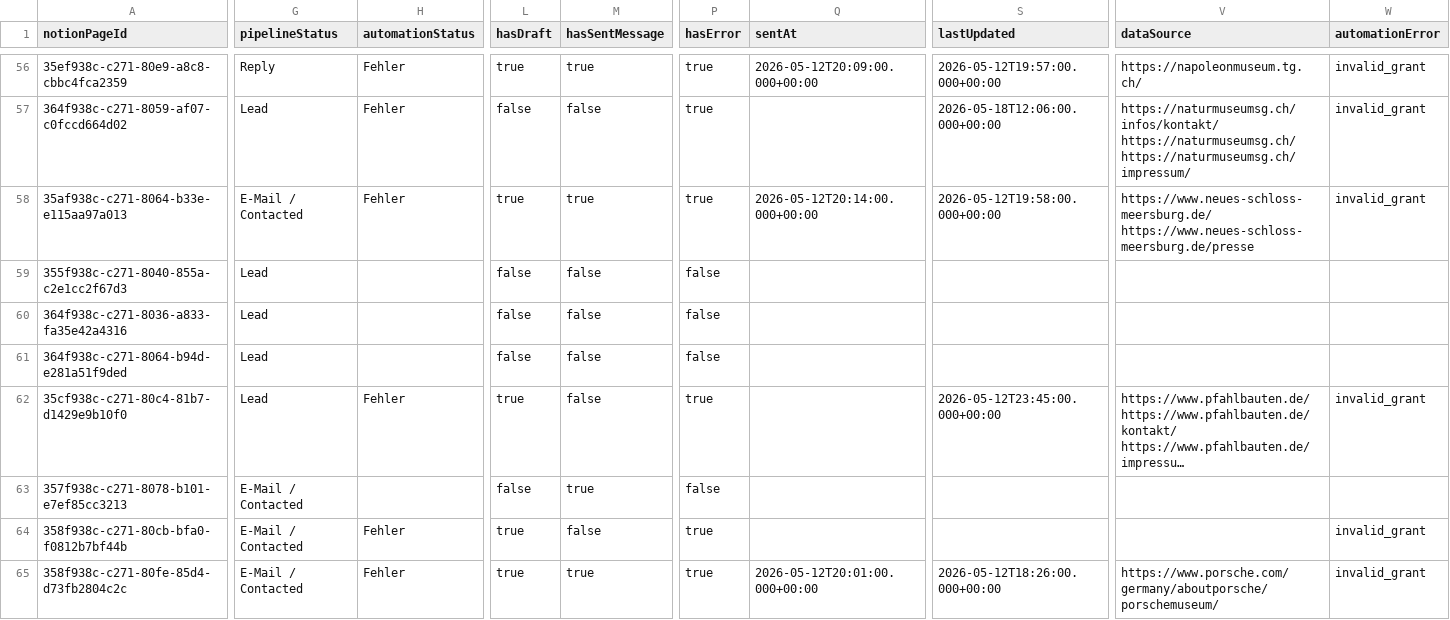
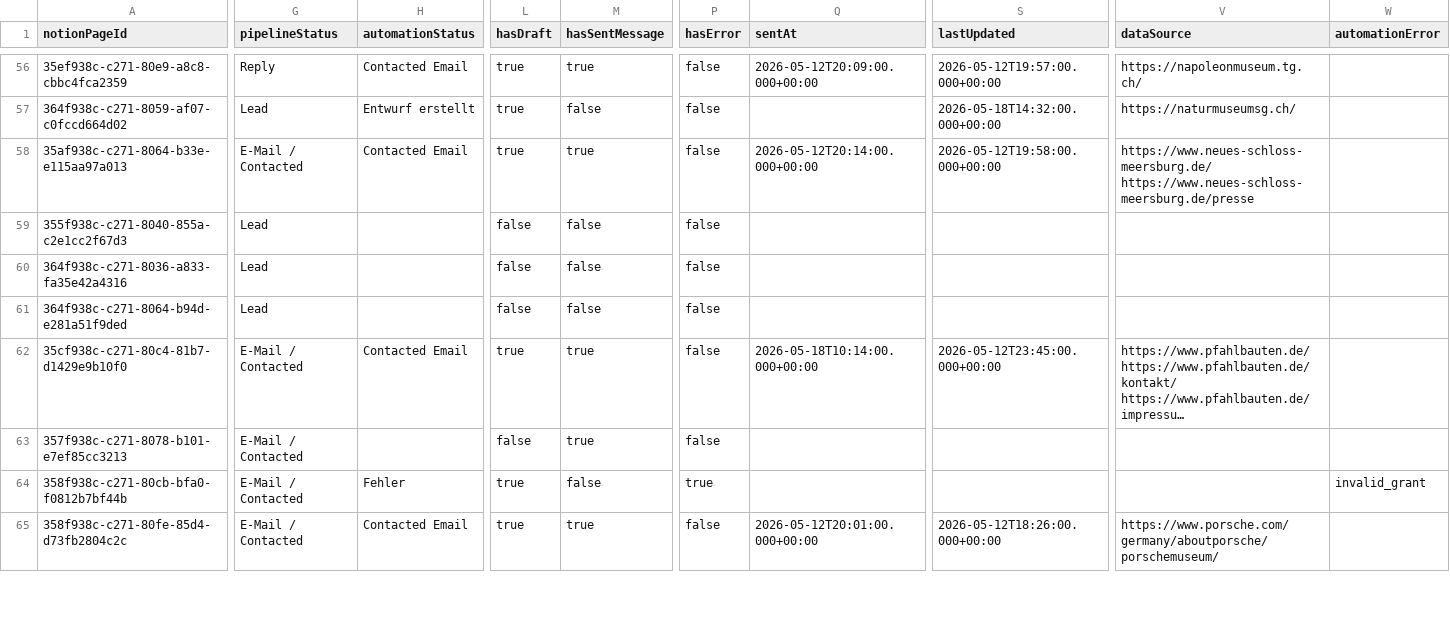
Before and after one commit to navlis2409/sponsor-crm-automation, a CSV file: dashboard/crm-leads.csv, drawn as a sheet; only a part is shown, gaps mark what is left out; long unchanged cells end in …; the diff covers the shown part only; the diff names each change by its address in the sheet, - before the commit and + after, or states it on an @@ line.

```diff
--- a/dashboard/crm-leads.csv
+++ b/dashboard/crm-leads.csv
-H56 (automationStatus): Fehler
+H56 (automationStatus): Contacted Email
-P56:P58 (hasError): true
+P56:P58 (hasError): false
-W56:W58 (automationError): invalid_grant
+W56:W58 (automationError): (empty)
-H57 (automationStatus): Fehler
+H57 (automationStatus): Entwurf erstellt
-L57 (hasDraft): false
+L57 (hasDraft): true
-S57 (lastUpdated): 2026-05-18T12:06:00.000+00:00
+S57 (lastUpdated): 2026-05-18T14:32:00.000+00:00
-V57 (dataSource): https://naturmuseumsg.ch/infos/kontakt/ https://naturmuseumsg.ch/ https://naturmuseumsg.ch/impressum/
+V57 (dataSource): https://naturmuseumsg.ch/
-H58 (automationStatus): Fehler
+H58 (automationStatus): Contacted Email
-G62 (pipelineStatus): Lead
+G62 (pipelineStatus): E-Mail / Contacted
-H62 (automationStatus): Fehler
+H62 (automationStatus): Contacted Email
-M62 (hasSentMessage): false
+M62 (hasSentMessage): true
-P62 (hasError): true
+P62 (hasError): false
-Q62 (sentAt): (empty)
+Q62 (sentAt): 2026-05-18T10:14:00.000+00:00
-W62 (automationError): invalid_grant
+W62 (automationError): (empty)
-H65 (automationStatus): Fehler
+H65 (automationStatus): Contacted Email
-P65 (hasError): true
+P65 (hasError): false
-W65 (automationError): invalid_grant
+W65 (automationError): (empty)
```
Also changed, not shown: 140 edited cells elsewhere in this file, dashboard/crm-summary.csv, 2 other files.
